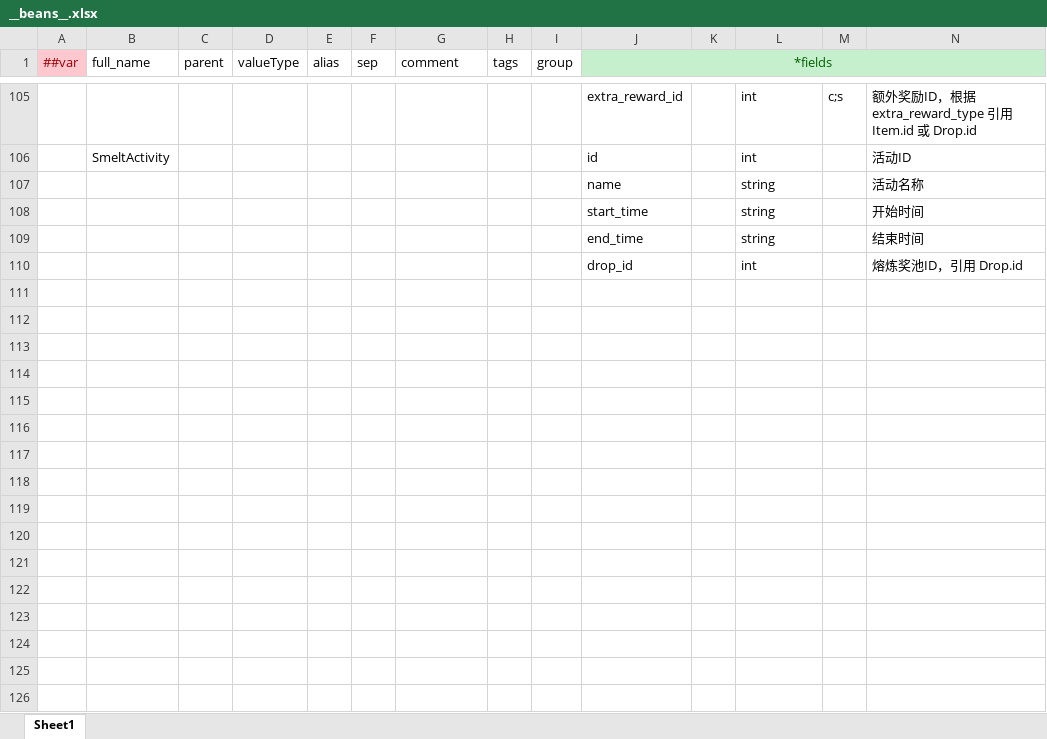
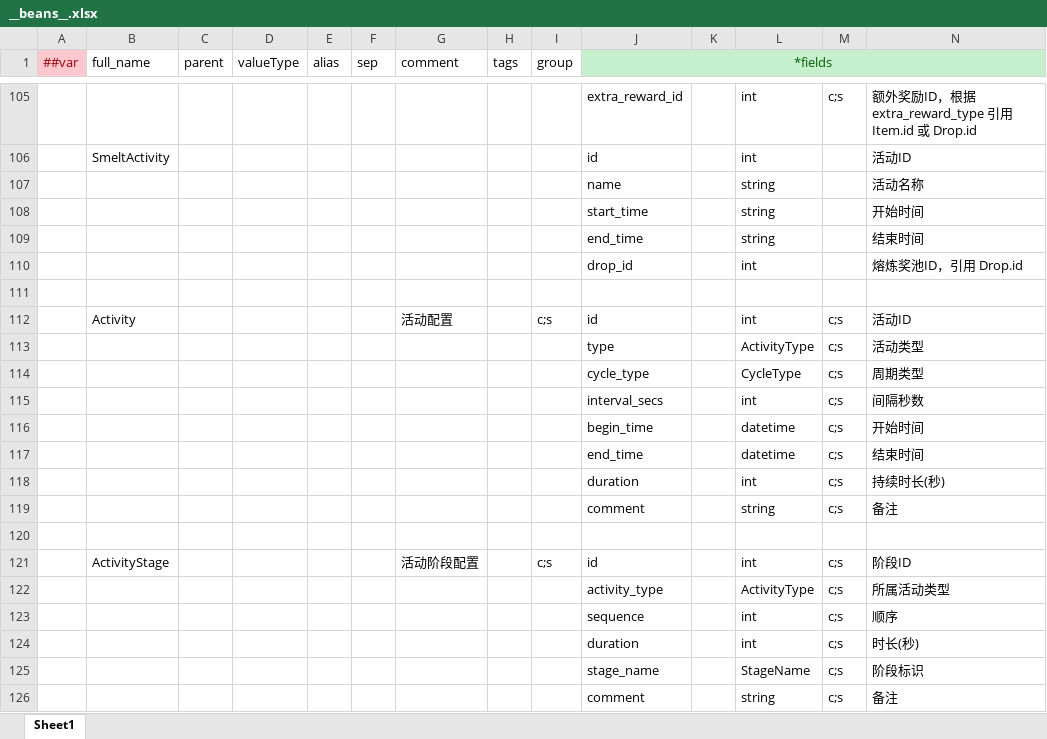
Before and after one commit to lk2023060901/xDooria-config, an Excel workbook: datas/__beans__.xlsx, sheet Sheet1, drawn as a sheet; only a part is shown, gaps mark what is left out; values as stored, in another font and other column widths than the file's, no borders; rows hold the shown columns only; the diff names each change by its address in the sheet, - before the commit and + after, or states it on an @@ line.

Commit message:
feat: 添加活动配置表
- 添加 Activity.xlsx 活动配置表
- 添加 ActivityStage.xlsx 活动阶段配置表
- 更新 tables.xml 表定义
- 更新 luban.conf 和生成脚本

```diff
--- a/datas/__beans__.xlsx (sheet Sheet1)
+++ b/datas/__beans__.xlsx (sheet Sheet1)
+row 111: (empty)
+row 112:  | Activity |  |  |  |  | 活动配置 |  | c;s | id |  | int | c;s | 活动ID
+row 113:  |  |  |  |  |  |  |  |  | type |  | ActivityType | c;s | 活动类型
+row 114:  |  |  |  |  |  |  |  |  | cycle_type |  | CycleType | c;s | 周期类型
+row 115:  |  |  |  |  |  |  |  |  | interval_secs |  | int | c;s | 间隔秒数
+row 116:  |  |  |  |  |  |  |  |  | begin_time |  | datetime | c;s | 开始时间
+row 117:  |  |  |  |  |  |  |  |  | end_time |  | datetime | c;s | 结束时间
+row 118:  |  |  |  |  |  |  |  |  | duration |  | int | c;s | 持续时长(秒)
+row 119:  |  |  |  |  |  |  |  |  | comment |  | string | c;s | 备注
+row 120: (empty)
+row 121:  | ActivityStage |  |  |  |  | 活动阶段配置 |  | c;s | id |  | int | c;s | 阶段ID
+row 122:  |  |  |  |  |  |  |  |  | activity_type |  | ActivityType | c;s | 所属活动类型
+row 123:  |  |  |  |  |  |  |  |  | sequence |  | int | c;s | 顺序
+row 124:  |  |  |  |  |  |  |  |  | duration |  | int | c;s | 时长(秒)
+row 125:  |  |  |  |  |  |  |  |  | stage_name |  | StageName | c;s | 阶段标识
+row 126:  |  |  |  |  |  |  |  |  | comment |  | string | c;s | 备注
```
Also changed, not shown: datas/__enums__.xlsx, datas/__tables__.xlsx, 5 other files.
